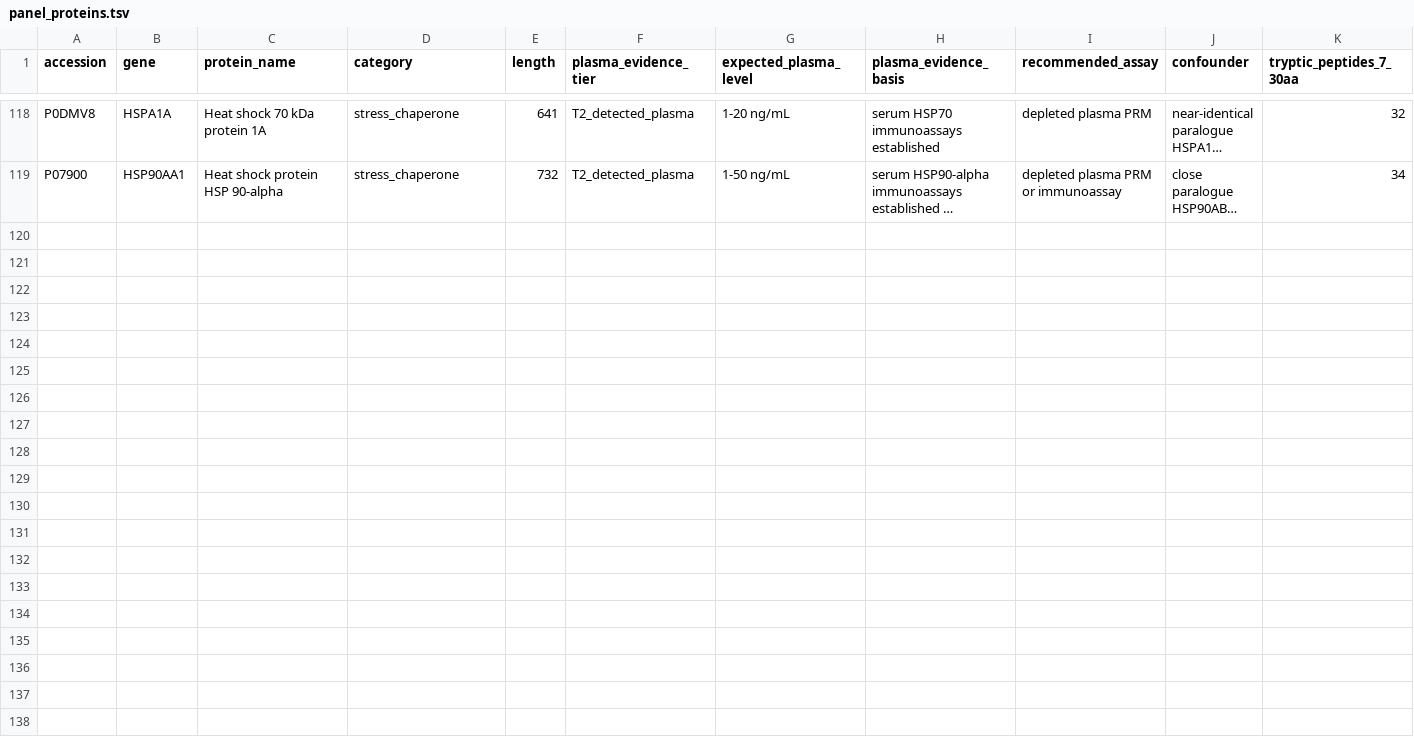
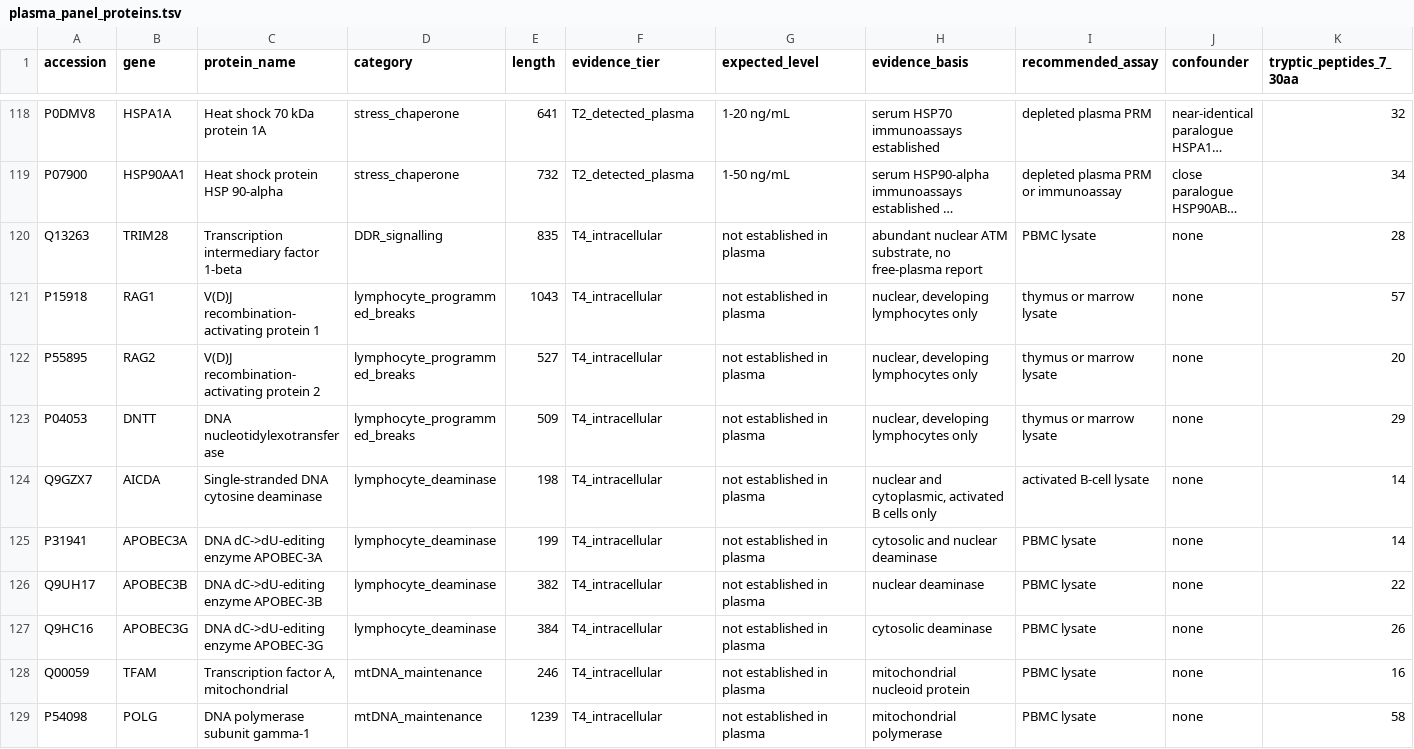
Before and after one commit to ozangenomics/ozangenomics, a TSV file: results/plasma_panel_proteins.tsv (was results/panel_proteins.tsv), drawn as a sheet; only a part is shown, gaps mark what is left out; long unchanged cells end in …; rows hold the shown columns only; the diff names each change by its address in the sheet, - before the commit and + after, or states it on an @@ line.

```diff
--- a/results/panel_proteins.tsv
+++ b/results/plasma_panel_proteins.tsv
-F1: plasma_evidence_tier
+F1: evidence_tier
-G1: expected_plasma_level
+G1: expected_level
-H1: plasma_evidence_basis
+H1: evidence_basis
+row 120: Q13263 | TRIM28 | Transcription intermediary factor 1-beta | DDR_signalling | 835 | T4_intracellular | not established in plasma | abundant nuclear ATM substrate, no free-plasma report | PBMC lysate | none | 28
+row 121: P15918 | RAG1 | V(D)J recombination-activating protein 1 | lymphocyte_programmed_breaks | 1043 | T4_intracellular | not established in plasma | nuclear, developing lymphocytes only | thymus or marrow lysate | none | 57
+row 122: P55895 | RAG2 | V(D)J recombination-activating protein 2 | lymphocyte_programmed_breaks | 527 | T4_intracellular | not established in plasma | nuclear, developing lymphocytes only | thymus or marrow lysate | none | 20
+row 123: P04053 | DNTT | DNA nucleotidylexotransferase | lymphocyte_programmed_breaks | 509 | T4_intracellular | not established in plasma | nuclear, developing lymphocytes only | thymus or marrow lysate | none | 29
+row 124: Q9GZX7 | AICDA | Single-stranded DNA cytosine deaminase | lymphocyte_deaminase | 198 | T4_intracellular | not established in plasma | nuclear and cytoplasmic, activated B cells only | activated B-cell lysate | none | 14
+row 125: P31941 | APOBEC3A | DNA dC->dU-editing enzyme APOBEC-3A | lymphocyte_deaminase | 199 | T4_intracellular | not established in plasma | cytosolic and nuclear deaminase | PBMC lysate | none | 14
+row 126: Q9UH17 | APOBEC3B | DNA dC->dU-editing enzyme APOBEC-3B | lymphocyte_deaminase | 382 | T4_intracellular | not established in plasma | nuclear deaminase | PBMC lysate | none | 22
+row 127: Q9HC16 | APOBEC3G | DNA dC->dU-editing enzyme APOBEC-3G | lymphocyte_deaminase | 384 | T4_intracellular | not established in plasma | cytosolic deaminase | PBMC lysate | none | 26
+row 128: Q00059 | TFAM | Transcription factor A, mitochondrial | mtDNA_maintenance | 246 | T4_intracellular | not established in plasma | mitochondrial nucleoid protein | PBMC lysate | none | 16
+row 129: P54098 | POLG | DNA polymerase subunit gamma-1 | mtDNA_maintenance | 1239 | T4_intracellular | not established in plasma | mitochondrial polymerase | PBMC lysate | none | 58
```
Also changed, not shown: data/panel_targets.tsv, data/plasma_evidence.tsv, 15 other files.
